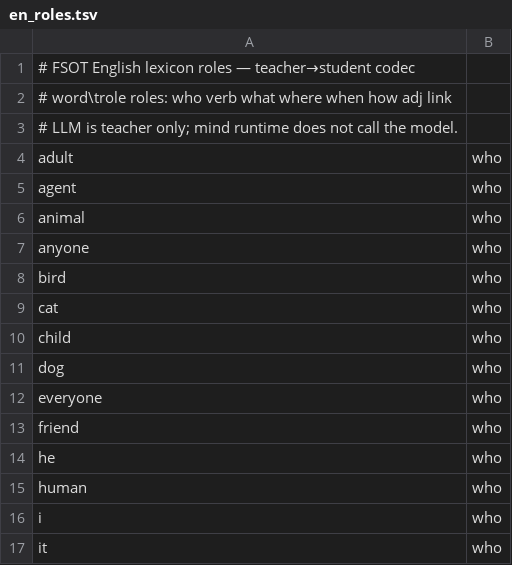
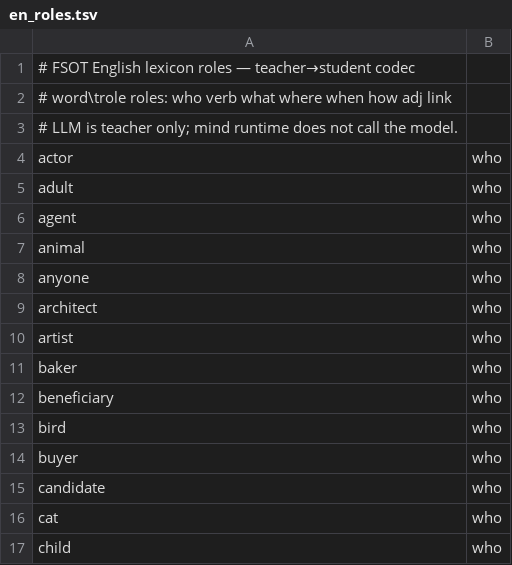
Before and after one commit to dappalumbo91/FSOT-2.1-Neural, a TSV file: data/lexicon/en_roles.tsv, drawn as a sheet; only a part is shown; the shorter side is filled out with more unchanged rows; the diff covers the shown part only; the diff names each change by its address in the sheet, - before the commit and + after, or states it on an @@ line.

```diff
--- a/data/lexicon/en_roles.tsv
+++ b/data/lexicon/en_roles.tsv
+row 4: actor | who
+row 9: architect | who
+row 10: artist | who
+row 11: baker | who
+row 12: beneficiary | who
+row 14: buyer | who
+row 15: candidate | who
```
Also changed, not shown: 72 added rows elsewhere in this file, 3 other files.
